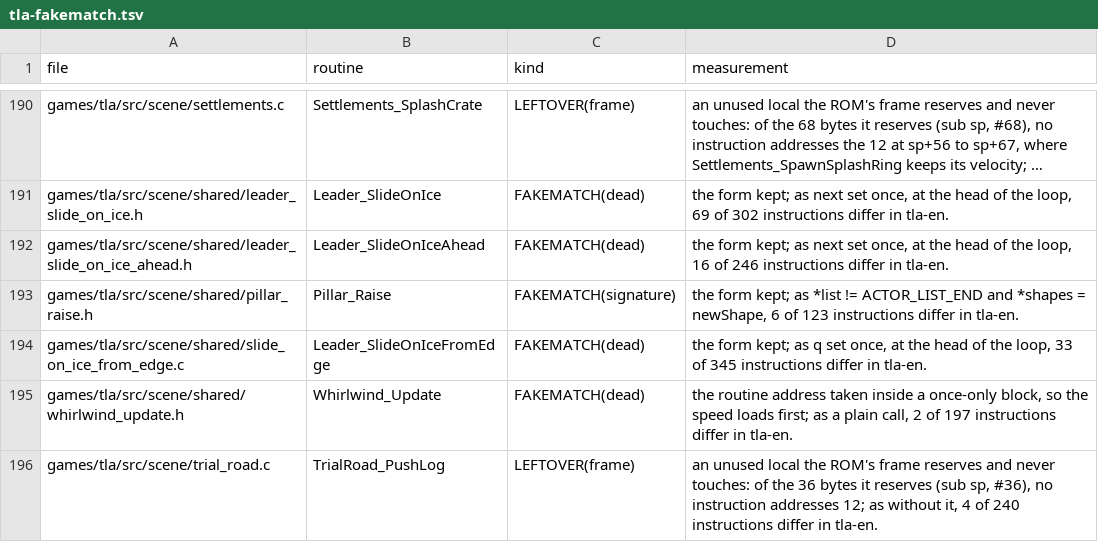
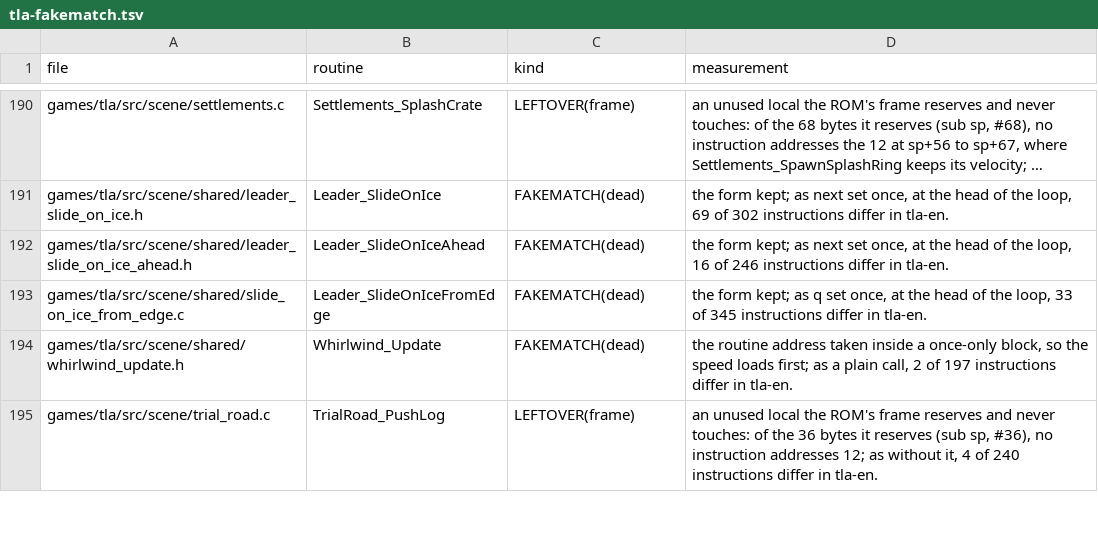
Before and after one commit to PascalPixel/alchemy-devtools, a TSV file: evidence/tla-fakematch.tsv, drawn as a sheet; only a part is shown, gaps mark what is left out; long unchanged cells end in ….

```diff
--- a/evidence/tla-fakematch.tsv
+++ b/evidence/tla-fakematch.tsv
@@ -192,3 +192,2 @@ games/tla/src/scene/shared/leader_slide_on_ice.h	Leader_SlideOnIce	FAKEMATCH(dea
 games/tla/src/scene/shared/leader_slide_on_ice_ahead.h	Leader_SlideOnIceAhead	FAKEMATCH(dead)	the form kept; as next set once, at the head of the loop, 16 of 246 instructions differ in tla-en.
-games/tla/src/scene/shared/pillar_raise.h	Pillar_Raise	FAKEMATCH(signature)	the form kept; as *list != ACTOR_LIST_END and *shapes = newShape, 6 of 123 instructions differ in tla-en.
 games/tla/src/scene/shared/slide_on_ice_from_edge.c	Leader_SlideOnIceFromEdge	FAKEMATCH(dead)	the form kept; as q set once, at the head of the loop, 33 of 345 instructions differ in tla-en.
```
